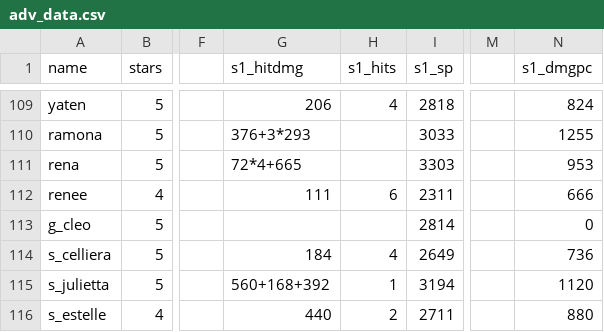
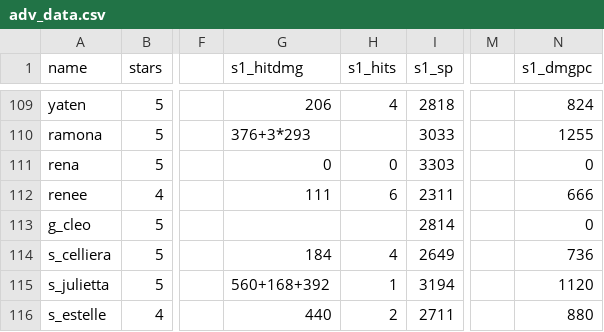
Before and after one commit to b1ueb1ues/dl, a CSV file: conf/adv_data.csv, drawn as a sheet; only a part is shown, gaps mark what is left out; the diff names each change by its address in the sheet, - before the commit and + after, or states it on an @@ line.

```diff
--- a/conf/adv_data.csv
+++ b/conf/adv_data.csv
-G111 (s1_hitdmg): 72*4+665
+G111 (s1_hitdmg): 0
-H111 (s1_hits): (empty)
+H111 (s1_hits): 0
-N111 (s1_dmgpc): 953
+N111 (s1_dmgpc): 0
```
Also changed, not shown: 4 other files.
